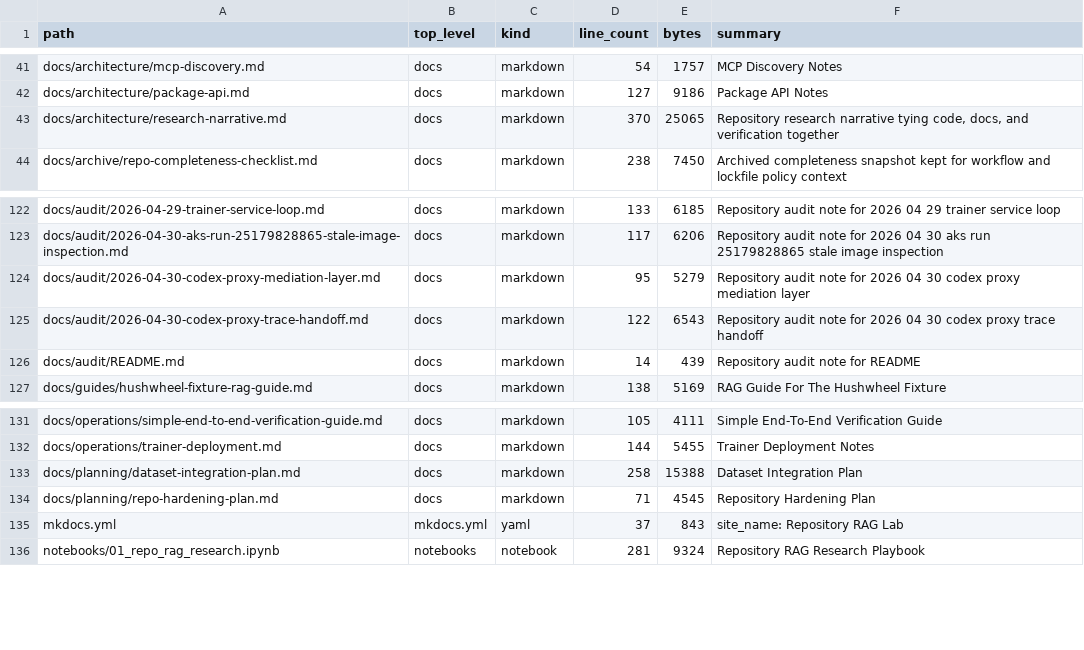
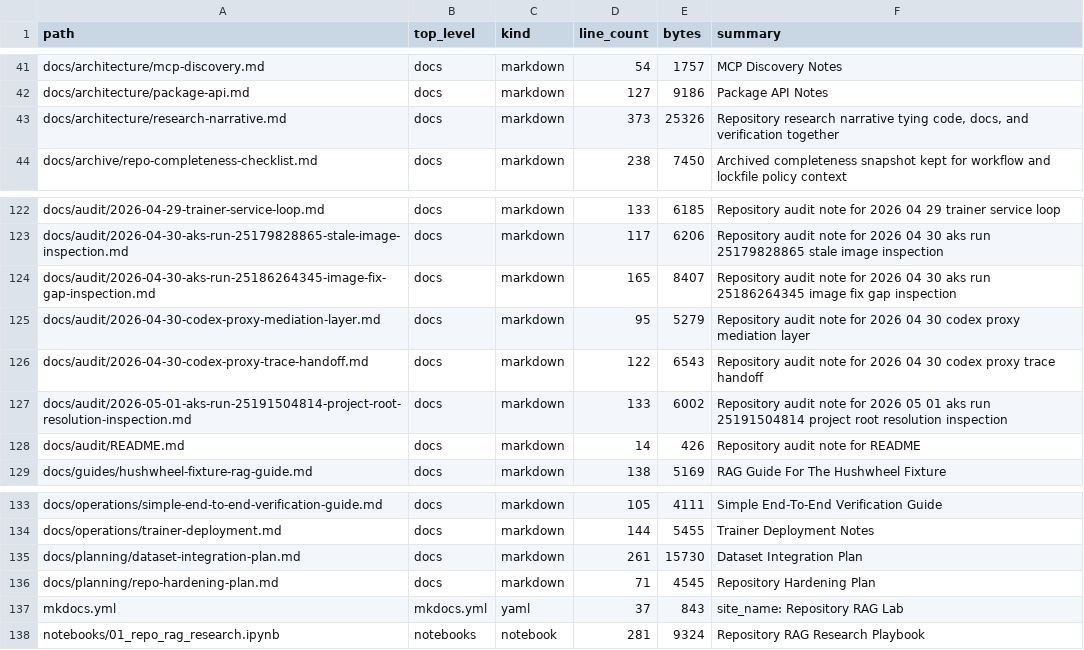
Before and after one commit to realagiorganization/dspy_rag_in_repo_docs_and_impl1, a CSV file: FILES.csv, drawn as a sheet; only a part is shown, gaps mark what is left out.

```diff
--- a/FILES.csv
+++ b/FILES.csv
@@ -42,3 +42,3 @@ docs/architecture/mcp-discovery.md,docs,markdown,54,1757,MCP Discovery Notes
 docs/architecture/package-api.md,docs,markdown,127,9186,Package API Notes
-docs/architecture/research-narrative.md,docs,markdown,370,25065,"Repository research narrative tying code, docs, and verification together"
+docs/architecture/research-narrative.md,docs,markdown,373,25326,"Repository research narrative tying code, docs, and verification together"
 docs/archive/repo-completeness-checklist.md,docs,markdown,238,7450,Archived completeness snapshot kept for workflow and lockfile policy context
@@ -123,5 +123,7 @@ docs/audit/2026-04-29-trainer-service-loop.md,docs,markdown,133,6185,Repository
 docs/audit/2026-04-30-aks-run-25179828865-stale-image-inspection.md,docs,markdown,117,6206,Repository audit note for 2026 04 30 aks run 25179828865 stale image inspection
+docs/audit/2026-04-30-aks-run-25186264345-image-fix-gap-inspection.md,docs,markdown,165,8407,Repository audit note for 2026 04 30 aks run 25186264345 image fix gap inspection
 docs/audit/2026-04-30-codex-proxy-mediation-layer.md,docs,markdown,95,5279,Repository audit note for 2026 04 30 codex proxy mediation layer
 docs/audit/2026-04-30-codex-proxy-trace-handoff.md,docs,markdown,122,6543,Repository audit note for 2026 04 30 codex proxy trace handoff
-docs/audit/README.md,docs,markdown,14,439,Repository audit note for README
+docs/audit/2026-05-01-aks-run-25191504814-project-root-resolution-inspection.md,docs,markdown,133,6002,Repository audit note for 2026 05 01 aks run 25191504814 project root resolution inspection
+docs/audit/README.md,docs,markdown,14,426,Repository audit note for README
 docs/guides/hushwheel-fixture-rag-guide.md,docs,markdown,138,5169,RAG Guide For The Hushwheel Fixture
@@ -132,3 +134,3 @@ docs/operations/simple-end-to-end-verification-guide.md,docs,markdown,105,4111,S
 docs/operations/trainer-deployment.md,docs,markdown,144,5455,Trainer Deployment Notes
-docs/planning/dataset-integration-plan.md,docs,markdown,258,15388,Dataset Integration Plan
+docs/planning/dataset-integration-plan.md,docs,markdown,261,15730,Dataset Integration Plan
 docs/planning/repo-hardening-plan.md,docs,markdown,71,4545,Repository Hardening Plan
```
Also changed, not shown: 6 other files.
